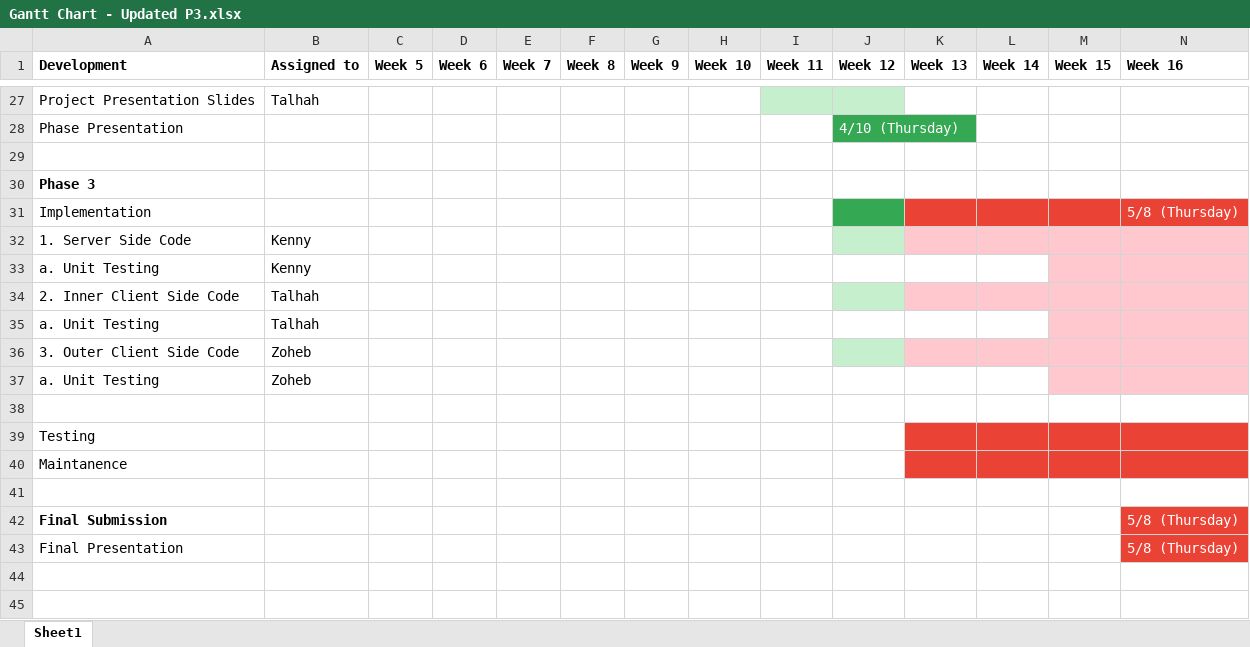
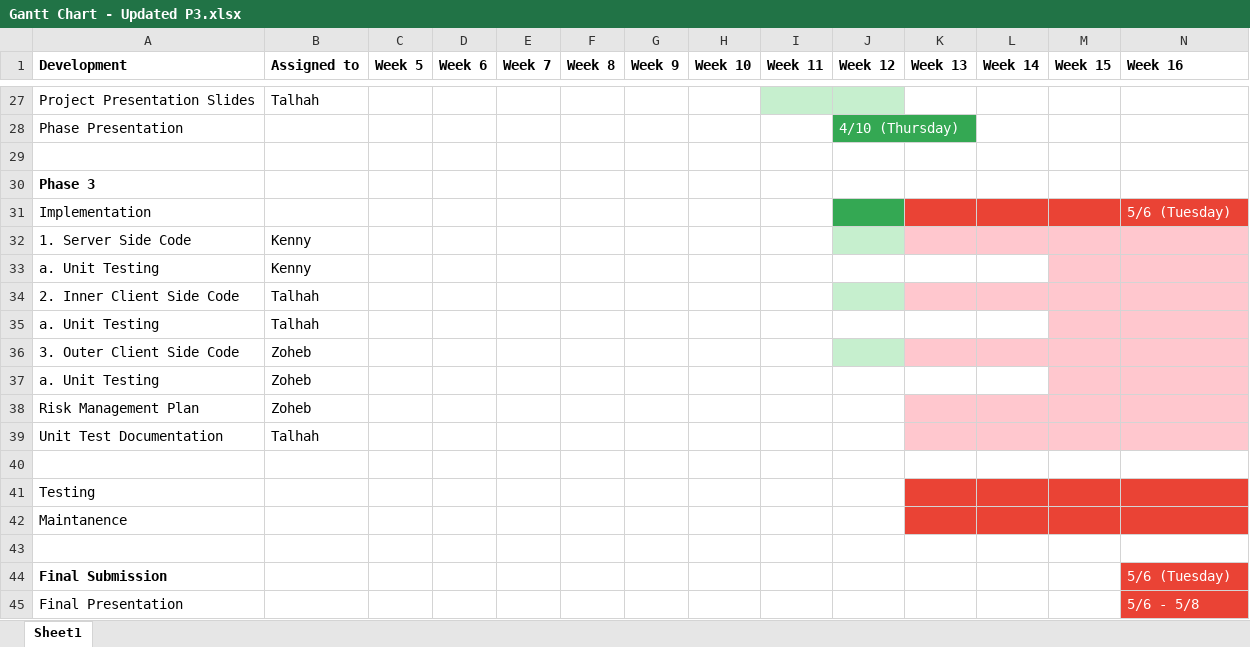
Before and after one commit to ZohebSharif/communicationsGroup4, an Excel workbook: Phase 3 Documents/Gantt Chart - Updated P3.xlsx, sheet Sheet1, drawn as a sheet; only a part is shown, gaps mark what is left out; values as stored, in another font and other column widths than the file's, no borders; table styles not drawn; addresses are those after the commit; the diff names each change by its address in the sheet, - before the commit and + after, or states it on an @@ line.

Commit message:
Updated to include Docmentation
Added Risk Management Plan and Unit Test Document.

```diff
--- a/Phase 3 Documents/Gantt Chart - Updated P3.xlsx (sheet Sheet1)
+++ b/Phase 3 Documents/Gantt Chart - Updated P3.xlsx (sheet Sheet1)
-N31 (Week 16): 5/8 (Thursday)
+N31 (Week 16): 5/6 (Tuesday)
+row 38: Risk Management Plan | Zoheb
+row 39: Unit Test Documentation | Talhah
-N44 (Week 16): 5/8 (Thursday)
+N44 (Week 16): 5/6 (Tuesday)
-N45 (Week 16): 5/8 (Thursday)
+N45 (Week 16): 5/6 - 5/8
```
